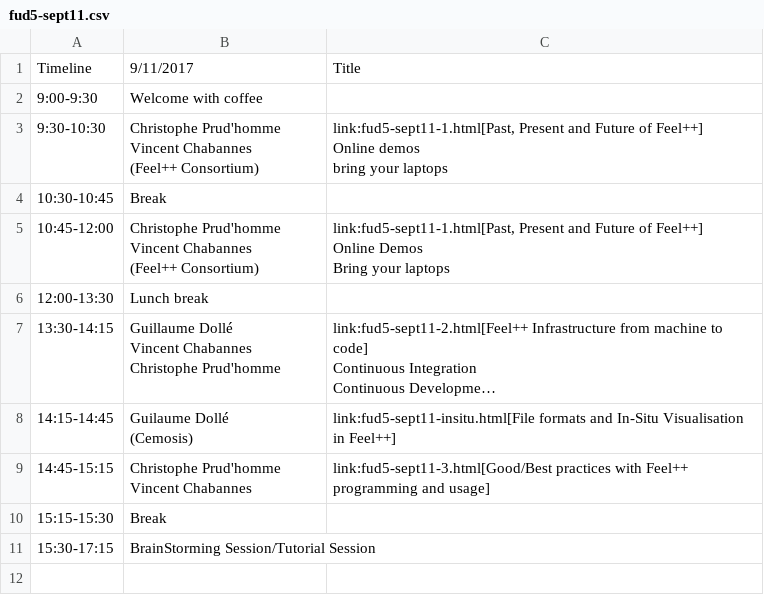
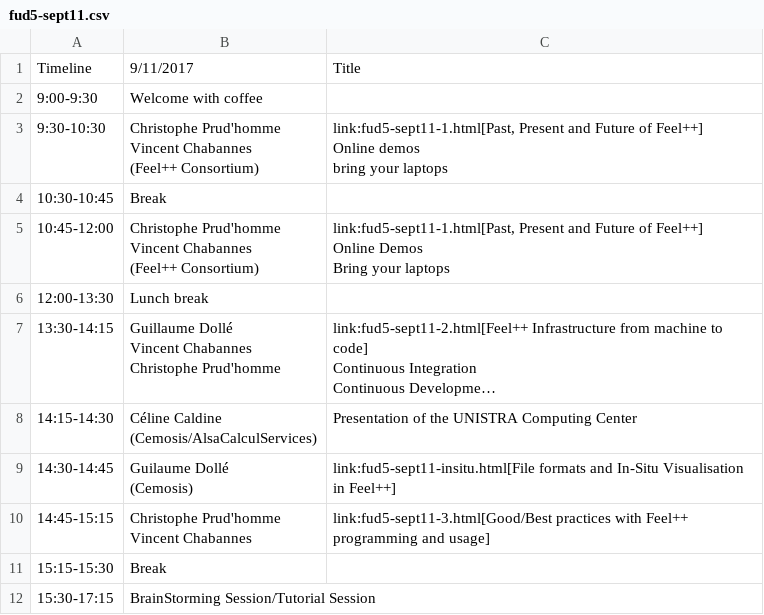
Before and after one commit to feelpp/old.www.feelpp.org, a CSV file: _posts/fud5-sept11.csv, drawn as a sheet; long unchanged cells end in …; addresses are those after the commit; ↵ is a line break in a cell; the diff names each change by its address in the sheet, - before the commit and + after, or states it on an @@ line.

Commit message:
up celine

```diff
--- a/_posts/fud5-sept11.csv
+++ b/_posts/fud5-sept11.csv
+row 8: 14:15-14:30 | Céline Caldine ↵ (Cemosis/AlsaCalculServices) | Presentation of the UNISTRA Computing Center
-A9: 14:15-14:45
+A9: 14:30-14:45
```
